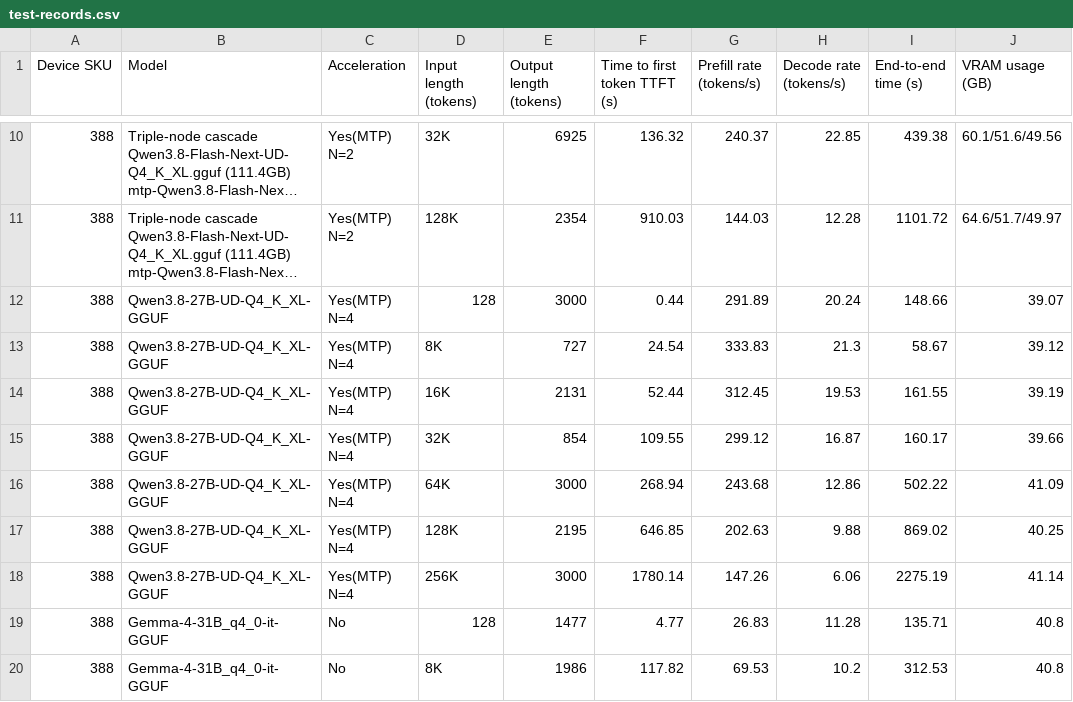
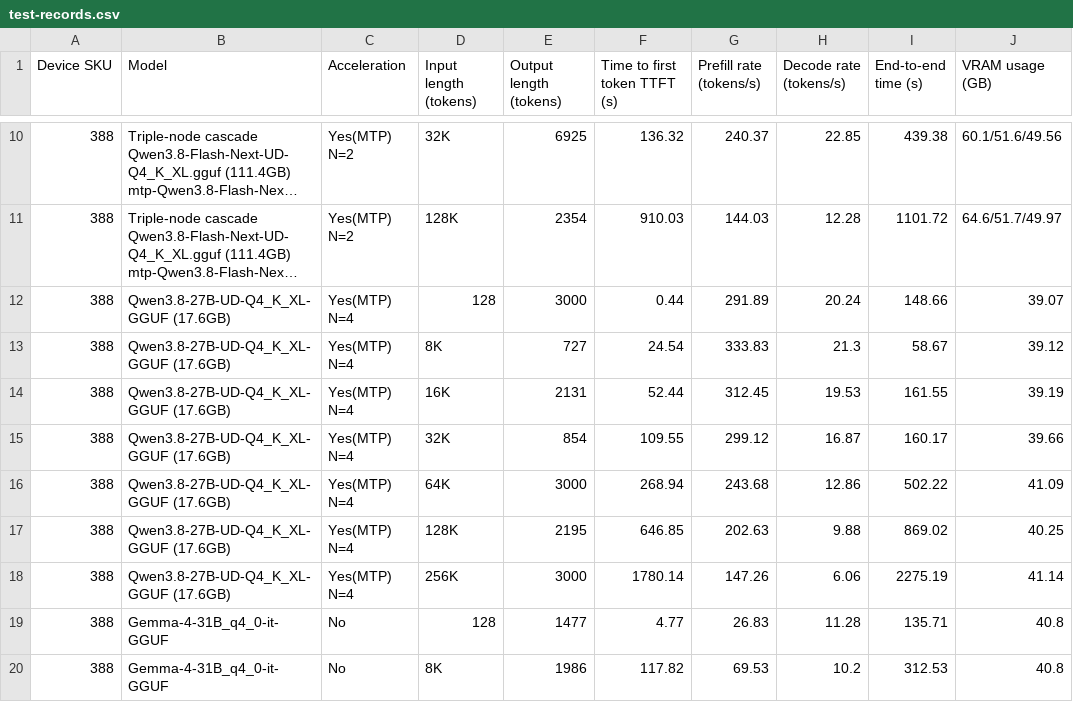
Before and after one commit to GEEKOMOfficial/geekom-a9-mega-local-llm-benchmarks, a CSV file: docs/A9-Mega-388/test-records.csv, drawn as a sheet; only a part is shown, gaps mark what is left out; long unchanged cells end in …; the diff names each change by its address in the sheet, - before the commit and + after, or states it on an @@ line.

Commit message:
docs: 补充 Qwen3.8-27B-UD-Q4_K_XL 模型体积信息

```diff
--- a/docs/A9-Mega-388/test-records.csv
+++ b/docs/A9-Mega-388/test-records.csv
-B12:B18 (Model): Qwen3.8-27B-UD-Q4_K_XL-GGUF
+B12:B18 (Model): Qwen3.8-27B-UD-Q4_K_XL-GGUF (17.6GB)
```
Also changed, not shown: 2 other files.
